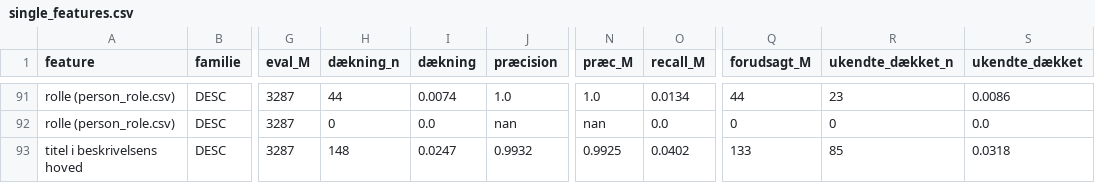
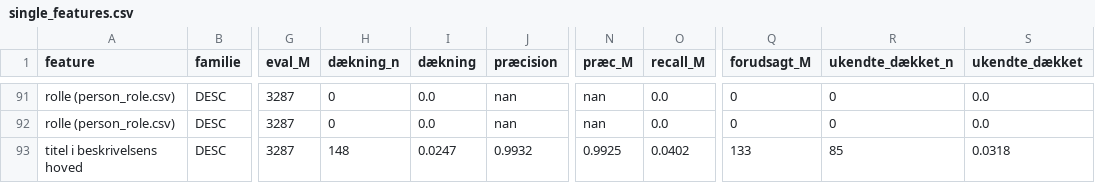
Before and after one commit to ogierMontanus/hca-open-repo-redesign, a CSV file: data/review/gender_inference/single_features.csv, drawn as a sheet; only a part is shown, gaps mark what is left out; the diff covers the shown part only; the diff names each change by its address in the sheet, - before the commit and + after, or states it on an @@ line.

```diff
--- a/data/review/gender_inference/single_features.csv
+++ b/data/review/gender_inference/single_features.csv
-H91 (dækning_n): 44
+H91 (dækning_n): 0
-I91 (dækning): 0.0074
+I91 (dækning): 0.0
-J91 (præcision): 1.0
+J91 (præcision): nan
-N91 (præc_M): 1.0
+N91 (præc_M): nan
-O91 (recall_M): 0.0134
+O91 (recall_M): 0.0
-Q91 (forudsagt_M): 44
+Q91 (forudsagt_M): 0
-R91 (ukendte_dækket_n): 23
+R91 (ukendte_dækket_n): 0
-S91 (ukendte_dækket): 0.0086
+S91 (ukendte_dækket): 0.0
```
Also changed, not shown: 51 edited cells elsewhere in this file, data/review/gender_inference/calibration.csv, data/review/gender_inference/strict/calibration.csv, 11 other files.
